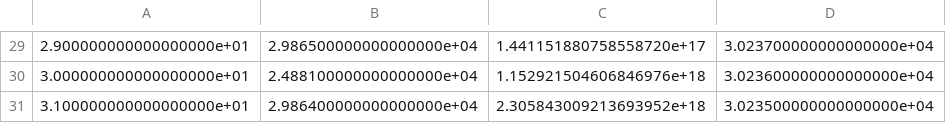
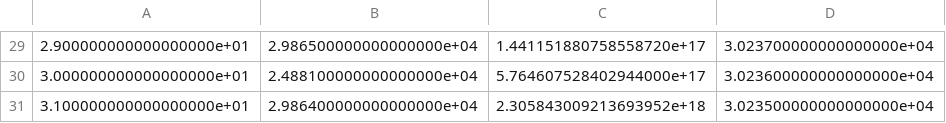
Before and after one commit to chenmo8/K-MerCovid-19, a CSV file: kmerdata.csv, drawn as a sheet; only a part is shown, gaps mark what is left out; the diff covers the shown part only.

```diff
--- a/kmerdata.csv
+++ b/kmerdata.csv
@@ -29,3 +29,3 @@
 2.900000000000000000e+01,2.986500000000000000e+04,1.441151880758558720e+17,3.023700000000000000e+04
-3.000000000000000000e+01,2.488100000000000000e+04,1.152921504606846976e+18,3.023600000000000000e+04
+3.000000000000000000e+01,2.488100000000000000e+04,5.764607528402944000e+17,3.023600000000000000e+04
 3.100000000000000000e+01,2.986400000000000000e+04,2.305843009213693952e+18,3.023500000000000000e+04
```
Also changed, not shown: 14 edited cells elsewhere in this file, 1 other file.
